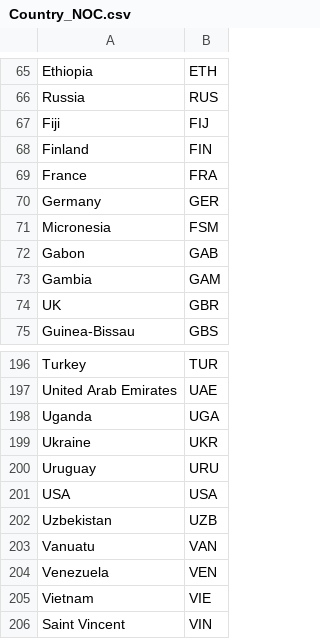
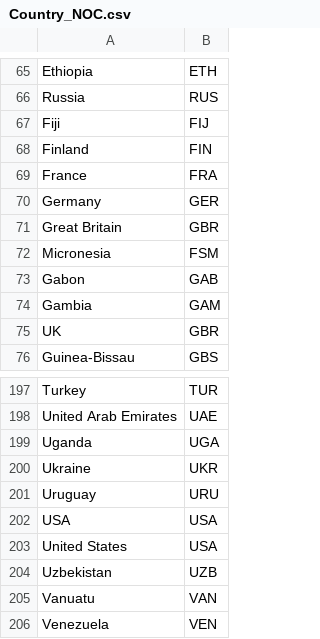
Before and after one commit to dywsy21/2025-MCM, a CSV file: data/generated_training_data/misc/Country_NOC.csv, drawn as a sheet; only a part is shown, gaps mark what is left out; the shorter side is filled out with more unchanged rows.

Commit message:
Added inc and dec count

```diff
--- a/data/generated_training_data/misc/Country_NOC.csv
+++ b/data/generated_training_data/misc/Country_NOC.csv
@@ -70,2 +70,3 @@ France,FRA
 Germany,GER
+Great Britain,GBR
 Micronesia,FSM
@@ -201,2 +202,3 @@ Uruguay,URU
 USA,USA
+United States,USA
 Uzbekistan,UZB
```
Also changed, not shown: 2 other files.
